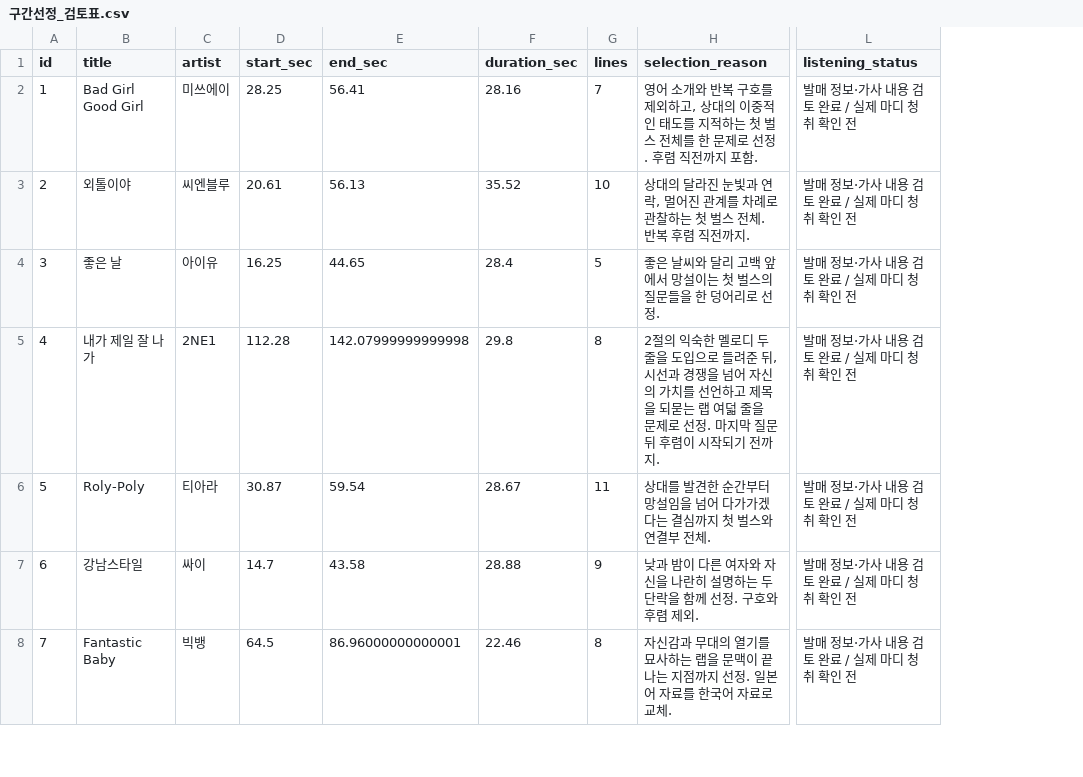
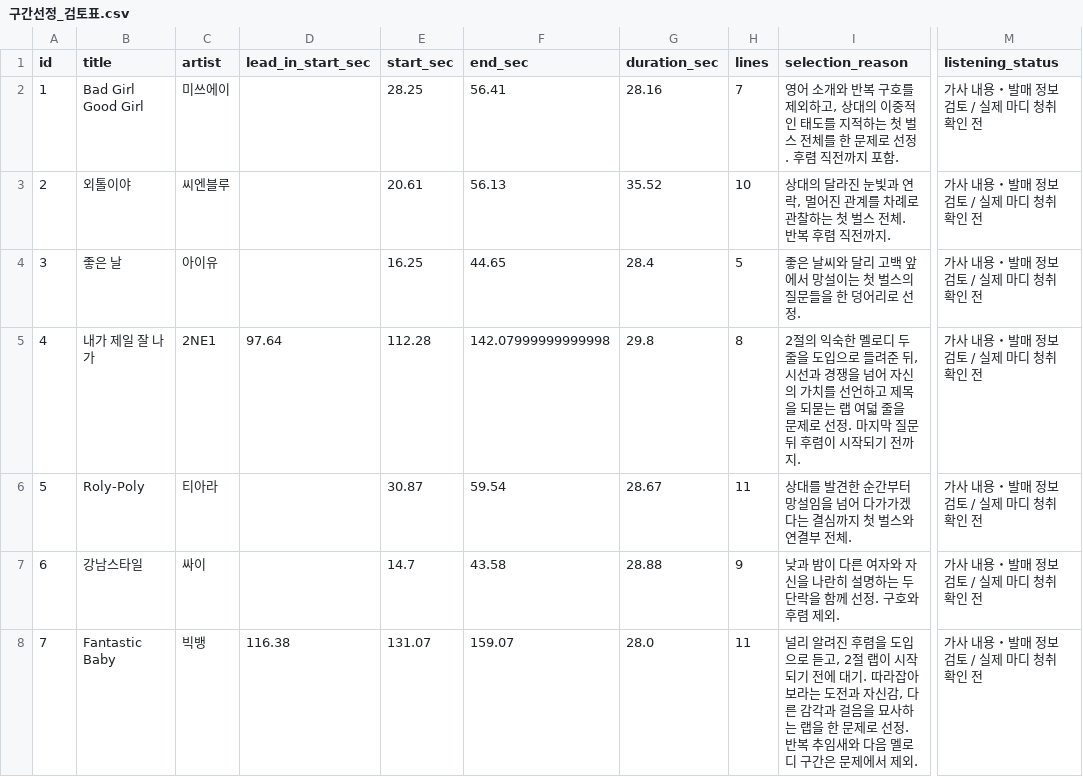
Before and after one commit to dongantax-bomi/nolto-workshop-player, a CSV file: 구간선정_검토표.csv, drawn as a sheet; only a part is shown, gaps mark what is left out; addresses are those after the commit; the diff covers the shown part only; the diff names each change by its address in the sheet, - before the commit and + after, or states it on an @@ line.

```diff
--- a/구간선정_검토표.csv
+++ b/구간선정_검토표.csv
+column D (lead_in_start_sec), rows 5-8: 97.64 |  |  | 116.38
-M2:M8 (listening_status): 발매 정보·가사 내용 검토 완료 / 실제 마디 청취 확인 전
+M2:M8 (listening_status): 가사 내용・발매 정보 검토 / 실제 마디 청취 확인 전
-E8 (start_sec): 64.5
+E8 (start_sec): 131.07
-F8 (end_sec): 86.96000000000001
+F8 (end_sec): 159.07
-G8 (duration_sec): 22.46
+G8 (duration_sec): 28.0
-H8 (lines): 8
+H8 (lines): 11
-I8 (selection_reason): 자신감과 무대의 열기를 묘사하는 랩을 문맥이 끝나는 지점까지 선정. 일본어 자료를 한국어 자료로 교체.
+I8 (selection_reason): 널리 알려진 후렴을 도입으로 듣고, 2절 랩이 시작되기 전에 대기. 따라잡아 보라는 도전과 자신감, 다른 감각과 걸음을 묘사하는 랩을 한 문제로 선정. 반복 추임새와 다음 멜로디 구간은 문제에서 제외.
```
Also changed, not shown: 98 edited cells elsewhere in this file, needs_review.csv, 7 other files.
